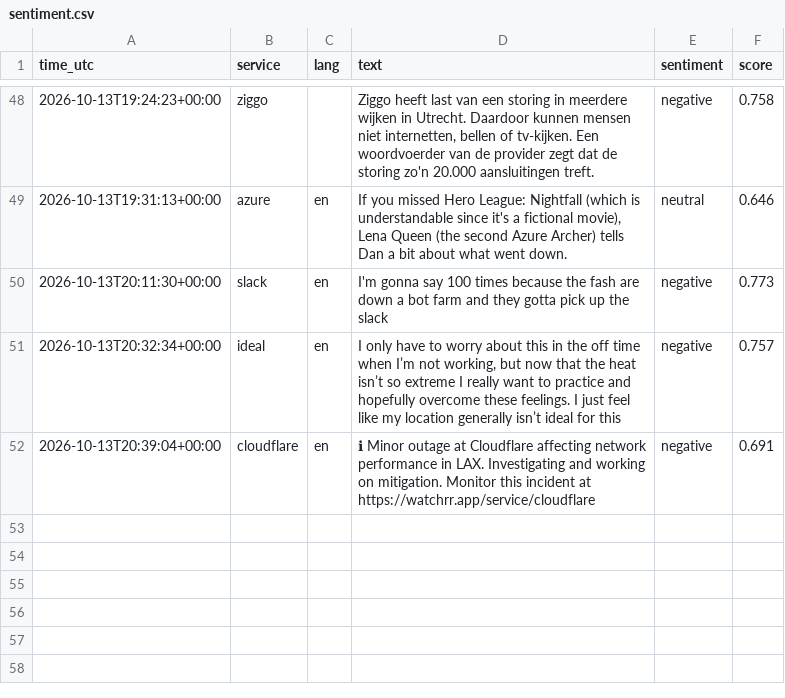
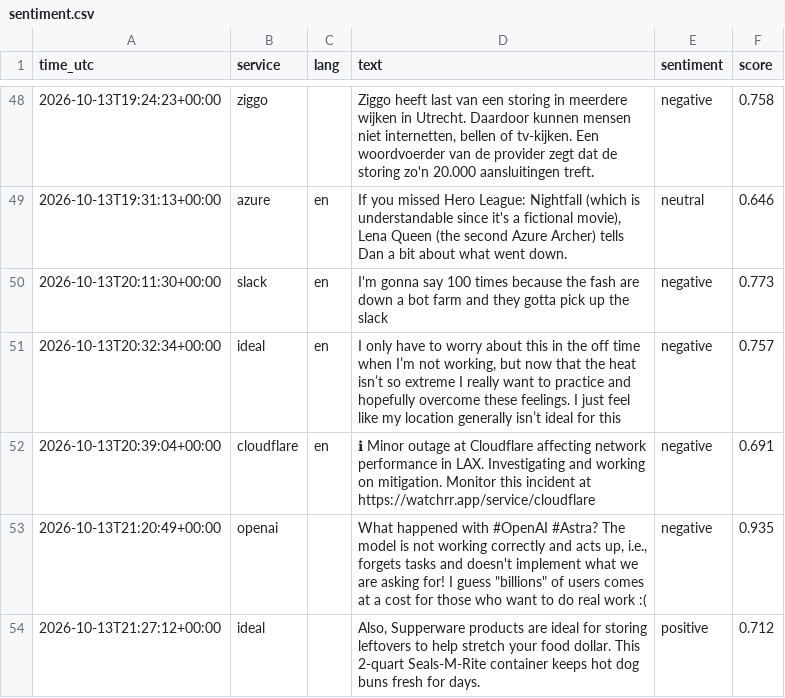
Before and after one commit to 8Y12N/ai4g-portfolio-Yazan_Nemo, a CSV file: Term 1/Week 6/hackathon/data/sentiment.csv, drawn as a sheet; only a part is shown, gaps mark what is left out; the diff names each change by its address in the sheet, - before the commit and + after, or states it on an @@ line.

```diff
--- a/Term 1/Week 6/hackathon/data/sentiment.csv
+++ b/Term 1/Week 6/hackathon/data/sentiment.csv
+row 53: 2026-10-13T21:20:49+00:00 | openai |  | What happened with #OpenAI #Astra? The model is not working correctly and acts up, i.e., forgets tasks and doesn't implement what we are asking for! I guess "billions" of users comes at a cost for those who want to do real work :( | negative | 0.935
+row 54: 2026-10-13T21:27:12+00:00 | ideal |  | Also, Supperware products are ideal for storing leftovers to help stretch your food dollar. This 2-quart Seals-M-Rite container keeps hot dog buns fresh for days. | positive | 0.712
```
Also changed, not shown: Term 1/Week 6/hackathon/data/posts.csv, 1 other file.
